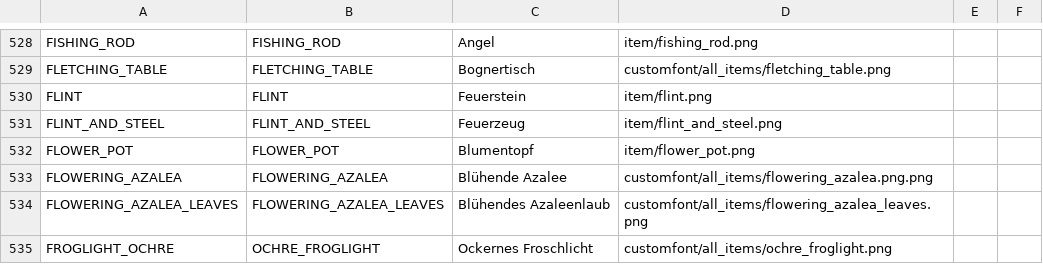
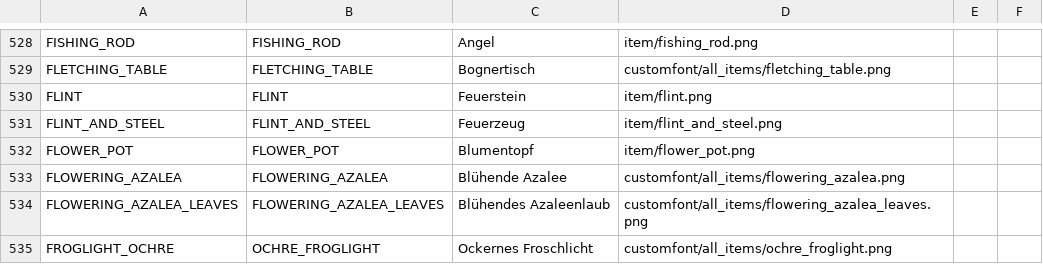
Before and after one commit to xNoci/QuickChallenge, a CSV file: src/main/resources/all_items.csv, drawn as a sheet; only a part is shown, gaps mark what is left out.

Commit message:
fix(DefaultResourcePack): typo in file name

```diff
--- a/src/main/resources/all_items.csv
+++ b/src/main/resources/all_items.csv
@@ -532,3 +532,3 @@ FLINT_AND_STEEL,FLINT_AND_STEEL,Feuerzeug,item/flint_and_steel.png,,
 FLOWER_POT,FLOWER_POT,Blumentopf,item/flower_pot.png,,
-FLOWERING_AZALEA,FLOWERING_AZALEA,Blühende Azalee,customfont/all_items/flowering_azalea.png.png,,
+FLOWERING_AZALEA,FLOWERING_AZALEA,Blühende Azalee,customfont/all_items/flowering_azalea.png,,
 FLOWERING_AZALEA_LEAVES,FLOWERING_AZALEA_LEAVES,Blühendes Azaleenlaub,customfont/all_items/flowering_azalea_leaves.png,,
```
Also changed, not shown: 3 other files.
